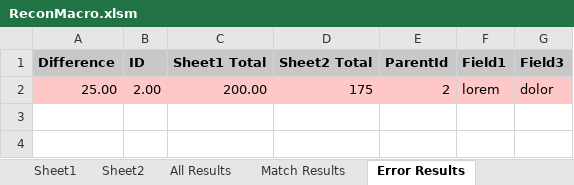
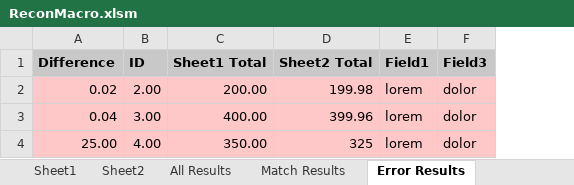
Before and after one commit to john-watt-com/windowsforms-recon, an Excel workbook: ExcelVBA/ReconMacro.xlsm, sheet Error Results, drawn as a sheet; values as stored, in another font and other column widths than the file's, no borders; table styles not drawn; removed rows and columns are numbered as before the commit, all else as after; the diff names each change by its address in the sheet, - before the commit and + after, or states it on an @@ line.

```diff
--- a/ExcelVBA/ReconMacro.xlsm (sheet Error Results)
+++ b/ExcelVBA/ReconMacro.xlsm (sheet Error Results)
-column E (ParentId), row 2: 2
+row 2: 0.02 | 2.00 | 200.00 | 199.98 | lorem | dolor
+row 3: 0.04 | 3.00 | 400.00 | 399.96 | lorem | dolor
-B4 (ID): 2.00
+B4 (ID): 4.00
-C4 (Sheet1 Total): 200.00
+C4 (Sheet1 Total): 350.00
-D4 (Sheet2 Total): 175
+D4 (Sheet2 Total): 325
```
Also changed, not shown: sheet All Results, sheet Match Results, sheet Export, sheet Sheet2, sheet Sheet1, sheet Recon Config, other sheet tabs, formulas that keep their value, Test-B.xlsx, 5 other files.
